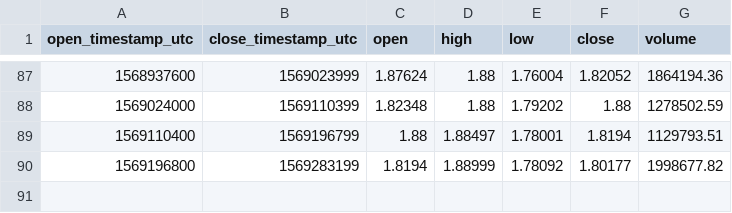
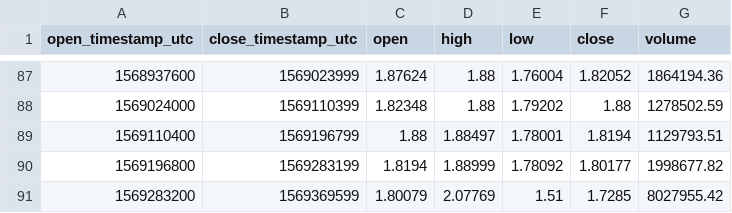
Before and after one commit to cryptobigbro/coinbasepro-LINK-USD, a CSV file: coinbasepro-LINK-USD-1d.csv, drawn as a sheet; only a part is shown, gaps mark what is left out; the diff names each change by its address in the sheet, - before the commit and + after, or states it on an @@ line.

```diff
--- a/coinbasepro-LINK-USD-1d.csv
+++ b/coinbasepro-LINK-USD-1d.csv
+row 91: 1569283200 | 1569369599 | 1.80079 | 2.07769 | 1.51 | 1.7285 | 8027955.42
```
Also changed, not shown: coinbasepro-LINK-USD-1h.csv.
